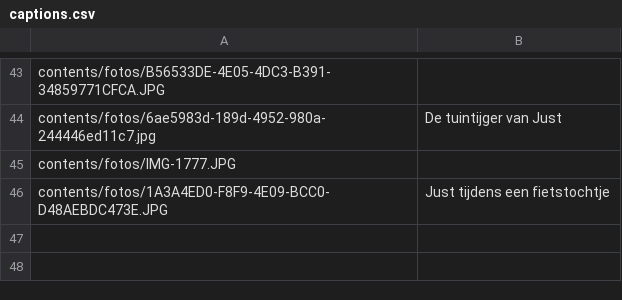
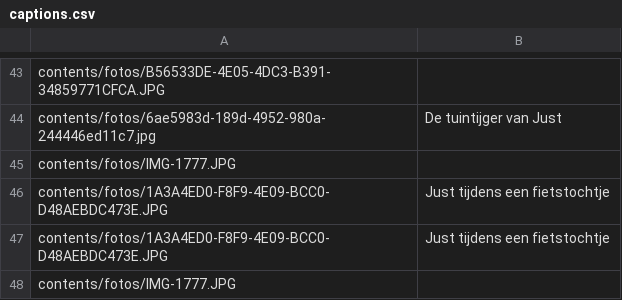
Before and after one commit to justusvervaart/slideshow, a CSV file: contents/captions.csv, drawn as a sheet; only a part is shown, gaps mark what is left out; the diff names each change by its address in the sheet, - before the commit and + after, or states it on an @@ line.

```diff
--- a/contents/captions.csv
+++ b/contents/captions.csv
+row 47: contents/fotos/1A3A4ED0-F8F9-4E09-BCC0-D48AEBDC473E.JPG | Just tijdens een fietstochtje
+row 48: contents/fotos/IMG-1777.JPG
```
Also changed, not shown: 3 other files.
